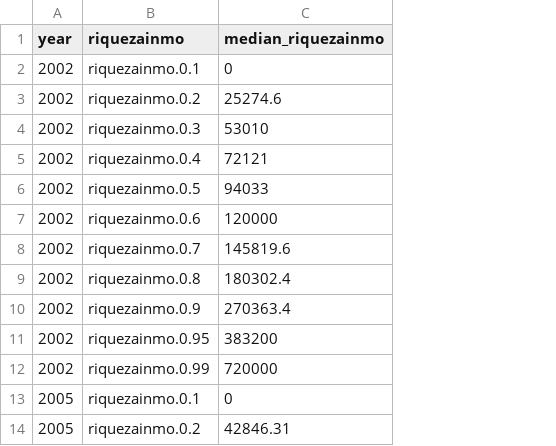
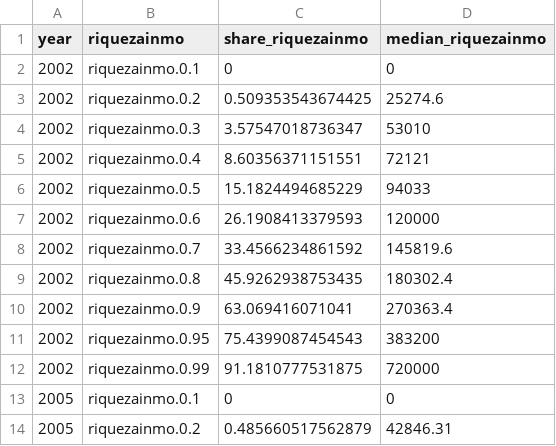
Before and after one commit to maiktreya/EFFmicrodata, a CSV file: out/informeMICO/4-inmo-inequality-quantiles.csv, drawn as a sheet; only a part is shown; the diff names each change by its address in the sheet, - before the commit and + after, or states it on an @@ line.

```diff
--- a/out/informeMICO/4-inmo-inequality-quantiles.csv
+++ b/out/informeMICO/4-inmo-inequality-quantiles.csv
+column C (share_riquezainmo), rows 2-14: 0 | 0.509353543674425 | 3.57547018736347 | 8.60356371151551 | 15.1824494685229 | 26.1908413379593 | 33.4566234861592 | 45.9262938753435 | 63.069416071041 | 75.4399087454543 | 91.1810777531875 | 0 | 0.485660517562879
```
Also changed, not shown: out/informeMICO/1-inequality-tenancy.csv, 8 other files.
